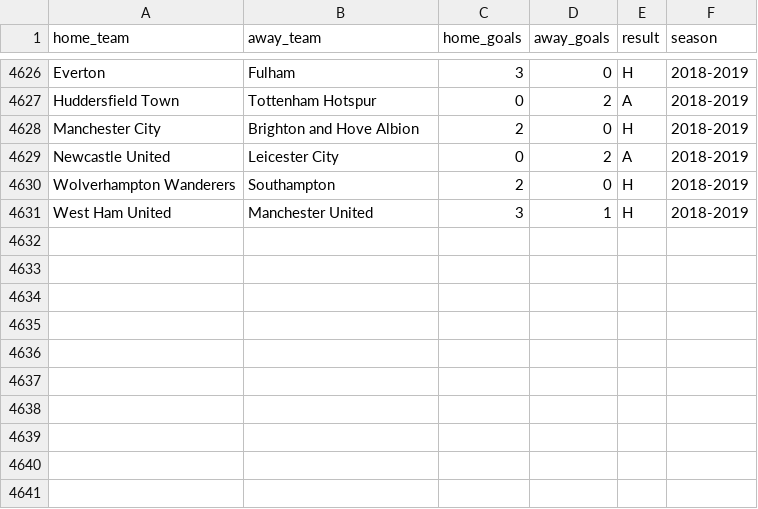
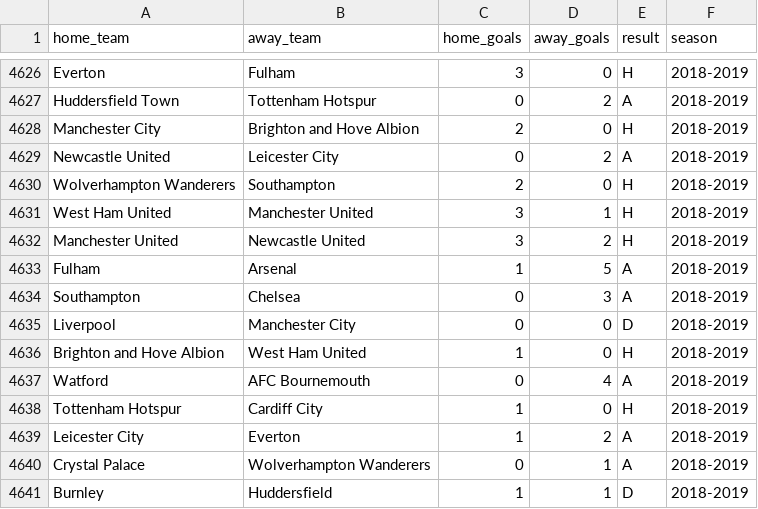
Before and after one commit to ytkalan/Premier-League-Simple-Model, a CSV file: Premier_League/data/results.csv, drawn as a sheet; only a part is shown, gaps mark what is left out.

```diff
--- a/Premier_League/data/results.csv
+++ b/Premier_League/data/results.csv
@@ -4631 +4631,11 @@ Wolverhampton Wanderers,Southampton,2,0,H,2018-2019
 West Ham United,Manchester United,3,1,H,2018-2019
+Manchester United,Newcastle United,3,2,H,2018-2019
+Fulham,Arsenal,1,5,A,2018-2019
+Southampton,Chelsea,0,3,A,2018-2019
+Liverpool,Manchester City,0,0,D,2018-2019
+Brighton and Hove Albion,West Ham United,1,0,H,2018-2019
+Watford,AFC Bournemouth,0,4,A,2018-2019
+Tottenham Hotspur,Cardiff City,1,0,H,2018-2019
+Leicester City,Everton,1,2,A,2018-2019
+Crystal Palace,Wolverhampton Wanderers,0,1,A,2018-2019
+Burnley,Huddersfield,1,1,D,2018-2019
```
Also changed, not shown: 6 other files.
